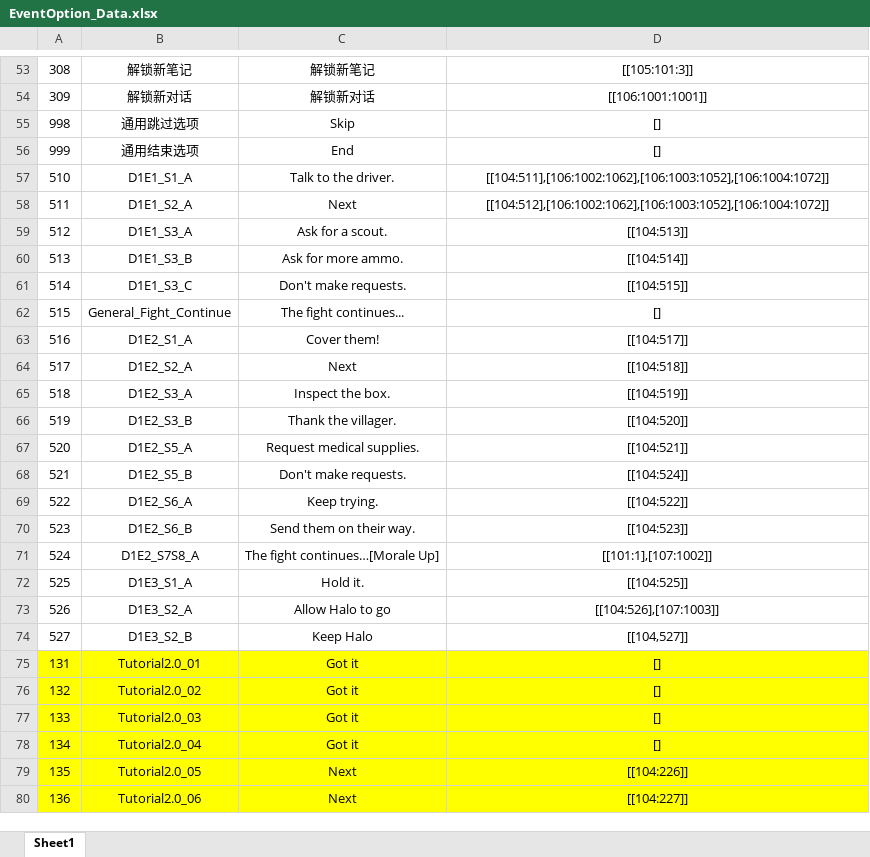
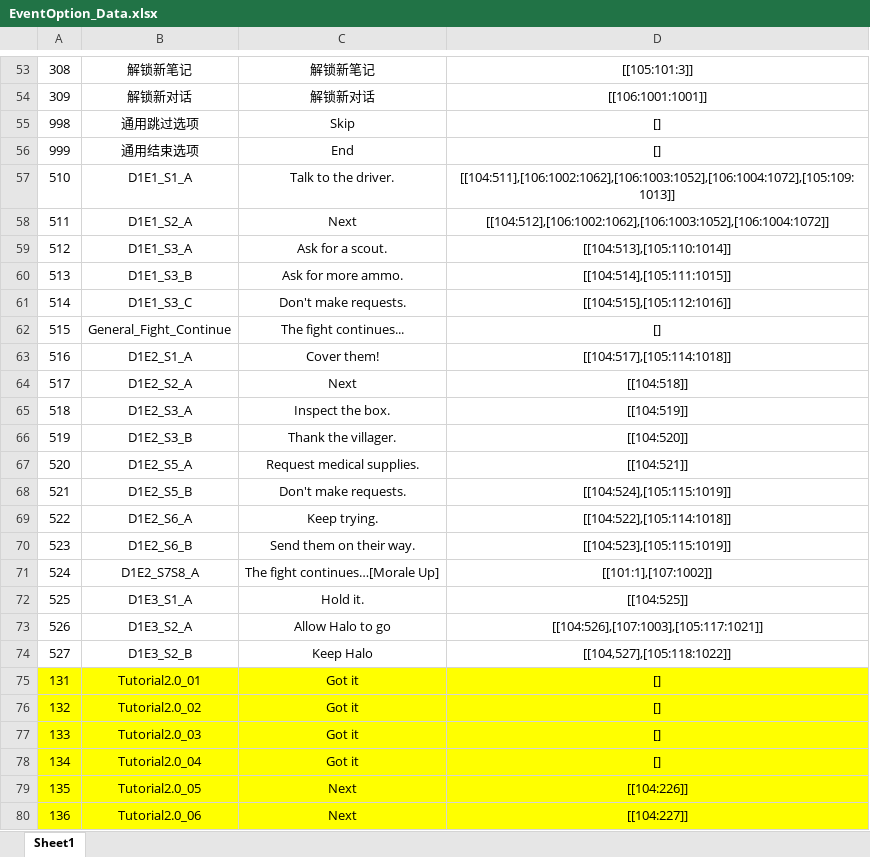
Before and after one commit to Chuyang1996/Nameless_Temp, an Excel workbook: GameDesign/ExcelData/EventOption_Data.xlsx, sheet Sheet1, drawn as a sheet; only a part is shown, gaps mark what is left out; values as stored, in another font and other column widths than the file's, no borders; the diff names each change by its address in the sheet, - before the commit and + after, or states it on an @@ line.

Commit message:
Update EventOption_Data.xlsx

```diff
--- a/GameDesign/ExcelData/EventOption_Data.xlsx (sheet Sheet1)
+++ b/GameDesign/ExcelData/EventOption_Data.xlsx (sheet Sheet1)
-D57: [[104:511],[106:1002:1062],[106:1003:1052],[106:1004:1072]]
+D57: [[104:511],[106:1002:1062],[106:1003:1052],[106:1004:1072],[105:109:1013]]
-D59: [[104:513]]
+D59: [[104:513],[105:110:1014]]
-D60: [[104:514]]
+D60: [[104:514],[105:111:1015]]
-D61: [[104:515]]
+D61: [[104:515],[105:112:1016]]
-D63: [[104:517]]
+D63: [[104:517],[105:114:1018]]
-D68: [[104:524]]
+D68: [[104:524],[105:115:1019]]
-D69: [[104:522]]
+D69: [[104:522],[105:114:1018]]
-D70: [[104:523]]
+D70: [[104:523],[105:115:1019]]
-D73: [[104:526],[107:1003]]
+D73: [[104:526],[107:1003],[105:117:1021]]
-D74: [[104,527]]
+D74: [[104,527],[105:118:1022]]
```
